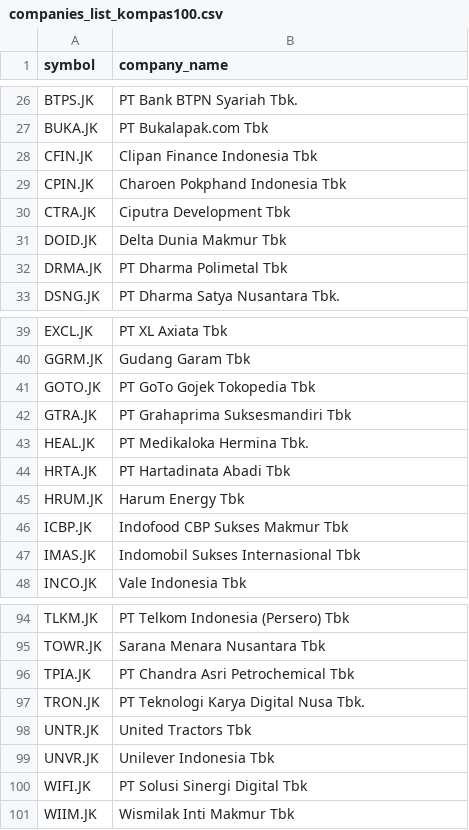
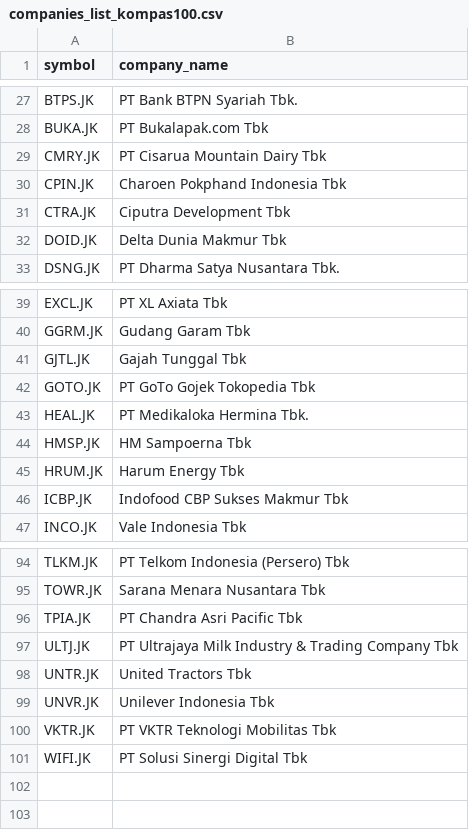
Before and after one commit to supertypeai/sectors_indices_company_list, a CSV file: company_list/companies_list_kompas100.csv, drawn as a sheet; only a part is shown, gaps mark what is left out; the diff covers the shown part only.

```diff
--- a/company_list/companies_list_kompas100.csv
+++ b/company_list/companies_list_kompas100.csv
@@ -27,3 +28,3 @@ BTPS.JK,PT Bank BTPN Syariah Tbk.
 BUKA.JK,PT Bukalapak.com Tbk
-CFIN.JK,Clipan Finance Indonesia Tbk
+CMRY.JK,PT Cisarua Mountain Dairy Tbk
 CPIN.JK,Charoen Pokphand Indonesia Tbk
@@ -31,3 +32,2 @@ CTRA.JK,Ciputra Development Tbk
 DOID.JK,Delta Dunia Makmur Tbk
-DRMA.JK,PT Dharma Polimetal Tbk
 DSNG.JK,PT Dharma Satya Nusantara Tbk.
@@ -40,9 +40,8 @@ EXCL.JK,PT XL Axiata Tbk
 GGRM.JK,Gudang Garam Tbk
+GJTL.JK,Gajah Tunggal Tbk
 GOTO.JK,PT GoTo Gojek Tokopedia Tbk
-GTRA.JK,PT Grahaprima Suksesmandiri Tbk
 HEAL.JK,PT Medikaloka Hermina Tbk.
-HRTA.JK,PT Hartadinata Abadi Tbk
+HMSP.JK,HM Sampoerna Tbk
 HRUM.JK,Harum Energy Tbk
 ICBP.JK,Indofood CBP Sukses Makmur Tbk
-IMAS.JK,Indomobil Sukses Internasional Tbk
 INCO.JK,Vale Indonesia Tbk
@@ -95,7 +95,7 @@ TLKM.JK,PT Telkom Indonesia (Persero) Tbk
 TOWR.JK,Sarana Menara Nusantara Tbk
-TPIA.JK,PT Chandra Asri Petrochemical Tbk
-TRON.JK,PT Teknologi Karya Digital Nusa Tbk.
+TPIA.JK,PT Chandra Asri Pacific Tbk
+ULTJ.JK,PT Ultrajaya Milk Industry & Trading Company Tbk
 UNTR.JK,United Tractors Tbk
 UNVR.JK,Unilever Indonesia Tbk
+VKTR.JK,PT VKTR Teknologi Mobilitas Tbk
 WIFI.JK,PT Solusi Sinergi Digital Tbk
-WIIM.JK,Wismilak Inti Makmur Tbk
```
Also changed, not shown: 8 added rows, 6 removed rows and 1 edited cell elsewhere in this file, company_list/companies_list_idx30.csv, company_list/companies_list_idxg30.csv, 5 other files.
